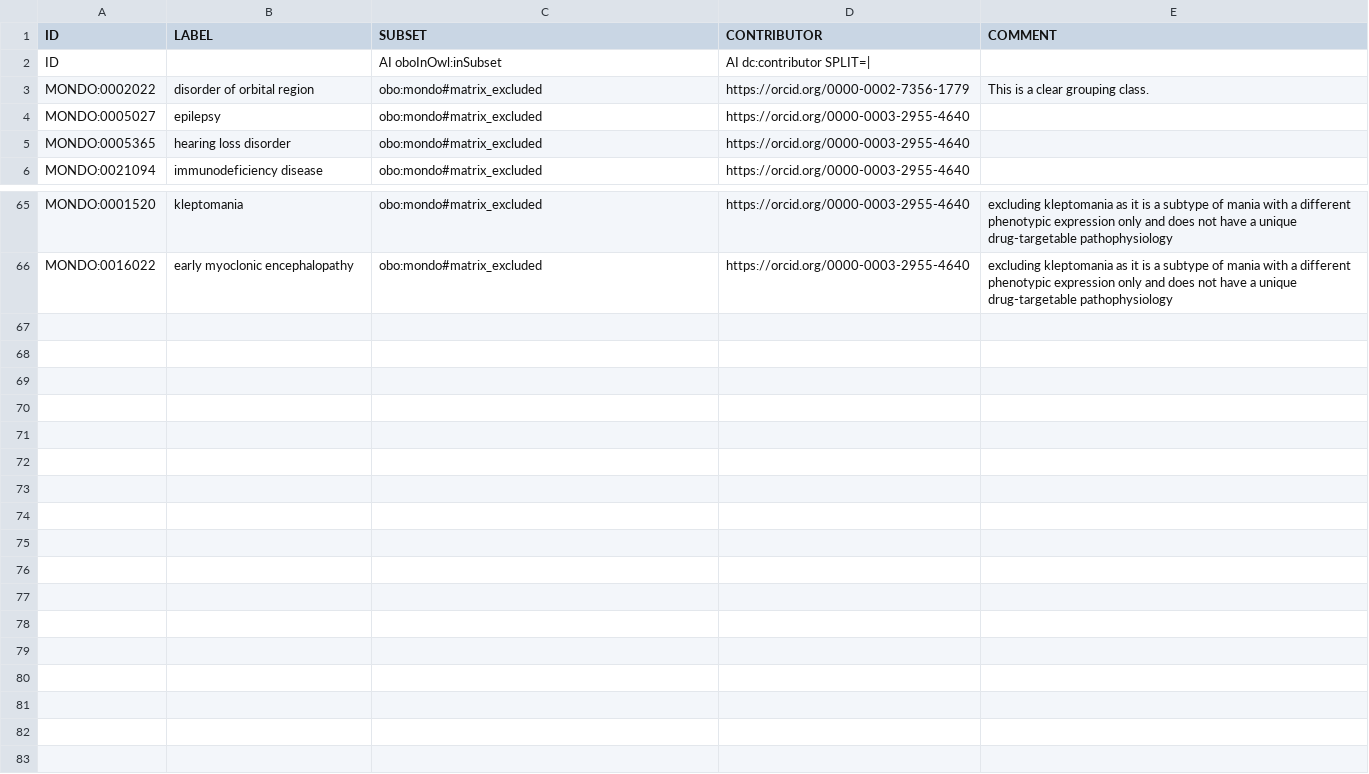
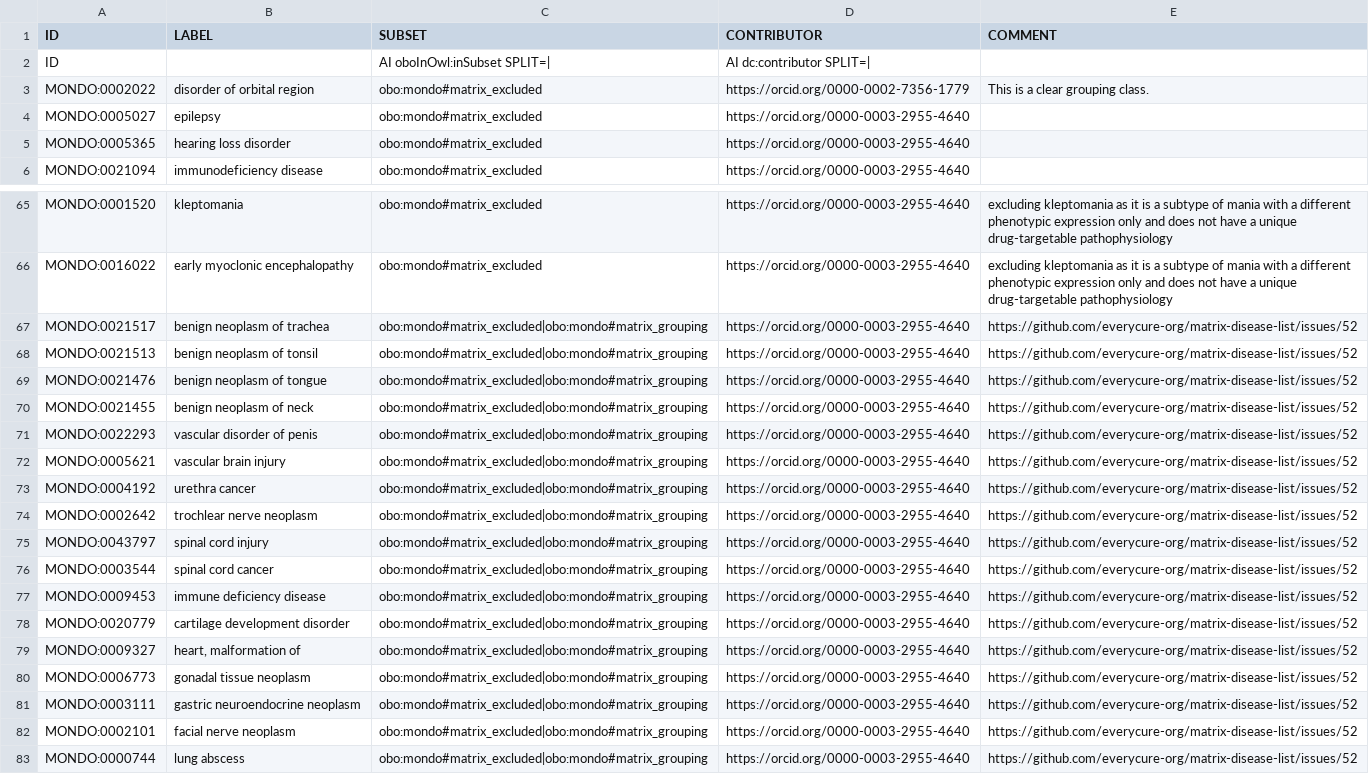
Before and after one commit to everycure-org/matrix-disease-list, a TSV file: src/excluded-diseases.robot.tsv, drawn as a sheet; only a part is shown, gaps mark what is left out.

Commit message:
Excluding a bunch of disease concepts that are "too high level"
See also https://github.com/everycure-org/matrix-disease-list/issues/52

```diff
--- a/src/excluded-diseases.robot.tsv
+++ b/src/excluded-diseases.robot.tsv
@@ -1,3 +1,3 @@
 ID	LABEL	SUBSET	CONTRIBUTOR	COMMENT
-ID		AI oboInOwl:inSubset	AI dc:contributor SPLIT=|	
+ID		AI oboInOwl:inSubset SPLIT=|	AI dc:contributor SPLIT=|	
 MONDO:0002022	disorder of orbital region	obo:mondo#matrix_excluded	https://orcid.org/0000-0002-7356-1779	This is a clear grouping class.
@@ -66 +66,18 @@ MONDO:0001520	kleptomania	obo:mondo#matrix_excluded	https://orcid.org/0000-0003-
 MONDO:0016022	early myoclonic encephalopathy	obo:mondo#matrix_excluded	https://orcid.org/0000-0003-2955-4640	excluding kleptomania as it is a subtype of mania with a different phenotypic expression only and does not have a unique drug-targetable pathophysiology
+MONDO:0021517	benign neoplasm of trachea	obo:mondo#matrix_excluded|obo:mondo#matrix_grouping	https://orcid.org/0000-0003-2955-4640	https://github.com/everycure-org/matrix-disease-list/issues/52
+MONDO:0021513	benign neoplasm of tonsil	obo:mondo#matrix_excluded|obo:mondo#matrix_grouping	https://orcid.org/0000-0003-2955-4640	https://github.com/everycure-org/matrix-disease-list/issues/52
+MONDO:0021476	benign neoplasm of tongue	obo:mondo#matrix_excluded|obo:mondo#matrix_grouping	https://orcid.org/0000-0003-2955-4640	https://github.com/everycure-org/matrix-disease-list/issues/52
+MONDO:0021455	benign neoplasm of neck	obo:mondo#matrix_excluded|obo:mondo#matrix_grouping	https://orcid.org/0000-0003-2955-4640	https://github.com/everycure-org/matrix-disease-list/issues/52
+MONDO:0022293	vascular disorder of penis	obo:mondo#matrix_excluded|obo:mondo#matrix_grouping	https://orcid.org/0000-0003-2955-4640	https://github.com/everycure-org/matrix-disease-list/issues/52
+MONDO:0005621	vascular brain injury	obo:mondo#matrix_excluded|obo:mondo#matrix_grouping	https://orcid.org/0000-0003-2955-4640	https://github.com/everycure-org/matrix-disease-list/issues/52
+MONDO:0004192	urethra cancer	obo:mondo#matrix_excluded|obo:mondo#matrix_grouping	https://orcid.org/0000-0003-2955-4640	https://github.com/everycure-org/matrix-disease-list/issues/52
+MONDO:0002642	trochlear nerve neoplasm	obo:mondo#matrix_excluded|obo:mondo#matrix_grouping	https://orcid.org/0000-0003-2955-4640	https://github.com/everycure-org/matrix-disease-list/issues/52
+MONDO:0043797	spinal cord injury	obo:mondo#matrix_excluded|obo:mondo#matrix_grouping	https://orcid.org/0000-0003-2955-4640	https://github.com/everycure-org/matrix-disease-list/issues/52
+MONDO:0003544	spinal cord cancer	obo:mondo#matrix_excluded|obo:mondo#matrix_grouping	https://orcid.org/0000-0003-2955-4640	https://github.com/everycure-org/matrix-disease-list/issues/52
+MONDO:0009453	immune deficiency disease	obo:mondo#matrix_excluded|obo:mondo#matrix_grouping	https://orcid.org/0000-0003-2955-4640	https://github.com/everycure-org/matrix-disease-list/issues/52
+MONDO:0020779	cartilage development disorder	obo:mondo#matrix_excluded|obo:mondo#matrix_grouping	https://orcid.org/0000-0003-2955-4640	https://github.com/everycure-org/matrix-disease-list/issues/52
+MONDO:0009327	heart, malformation of	obo:mondo#matrix_excluded|obo:mondo#matrix_grouping	https://orcid.org/0000-0003-2955-4640	https://github.com/everycure-org/matrix-disease-list/issues/52
+MONDO:0006773	gonadal tissue neoplasm	obo:mondo#matrix_excluded|obo:mondo#matrix_grouping	https://orcid.org/0000-0003-2955-4640	https://github.com/everycure-org/matrix-disease-list/issues/52
+MONDO:0003111	gastric neuroendocrine neoplasm	obo:mondo#matrix_excluded|obo:mondo#matrix_grouping	https://orcid.org/0000-0003-2955-4640	https://github.com/everycure-org/matrix-disease-list/issues/52
+MONDO:0002101	facial nerve neoplasm	obo:mondo#matrix_excluded|obo:mondo#matrix_grouping	https://orcid.org/0000-0003-2955-4640	https://github.com/everycure-org/matrix-disease-list/issues/52
+MONDO:0000744	lung abscess	obo:mondo#matrix_excluded|obo:mondo#matrix_grouping	https://orcid.org/0000-0003-2955-4640	https://github.com/everycure-org/matrix-disease-list/issues/52
```
